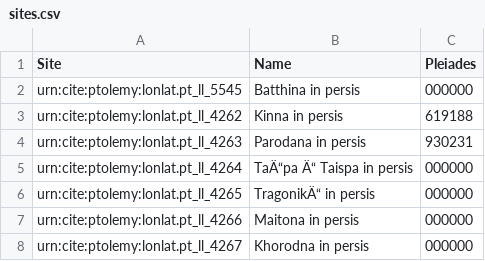
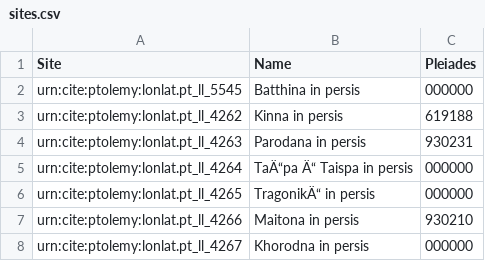
Before and after one commit to jtbhllr/Group-5, a CSV file: sites.csv, drawn as a sheet.

Commit message:
Update sites.csv

```diff
--- a/sites.csv
+++ b/sites.csv
@@ -6,3 +6,3 @@ urn:cite:ptolemy:lonlat.pt_ll_4264,TaÄ“pa Ä“ Taispa in persis,000000
 urn:cite:ptolemy:lonlat.pt_ll_4265,TragonikÄ“ in persis,000000
-urn:cite:ptolemy:lonlat.pt_ll_4266,Maitona in persis,000000
+urn:cite:ptolemy:lonlat.pt_ll_4266,Maitona in persis,930210
 urn:cite:ptolemy:lonlat.pt_ll_4267,Khorodna in persis,000000
```
